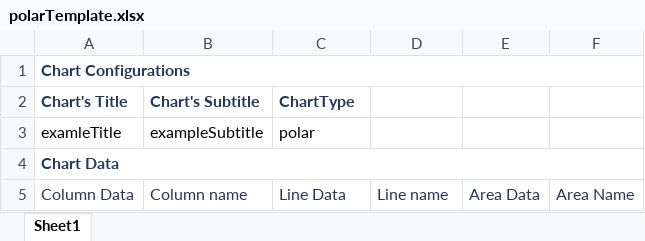
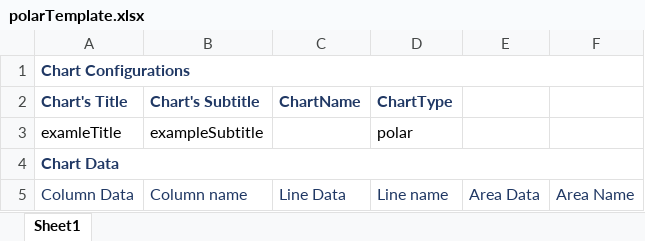
Before and after one commit to Dora19094/MyChartsProject, an Excel workbook: microservices/download templates/src/templatesStorage/polarTemplate.xlsx, sheet Sheet1, drawn as a sheet; values as stored, in another font and other column widths than the file's, no borders; the diff names each change by its address in the sheet, - before the commit and + after, or states it on an @@ line.

```diff
--- a/microservices/download templates/src/templatesStorage/polarTemplate.xlsx (sheet Sheet1)
+++ b/microservices/download templates/src/templatesStorage/polarTemplate.xlsx (sheet Sheet1)
-C2: ChartType
+C2: ChartName
-D2: (empty)
+D2: ChartType
-C3 (ChartName): polar
+C3 (ChartName): (empty)
-D3 (ChartType): (empty)
+D3 (ChartType): polar
```
Also changed, not shown: microservices/download templates/src/templatesStorage/LineWithAnnotationsTemplate.xlsx, microservices/download templates/src/templatesStorage/basicColumnTemplate.xlsx, 20 other files.
